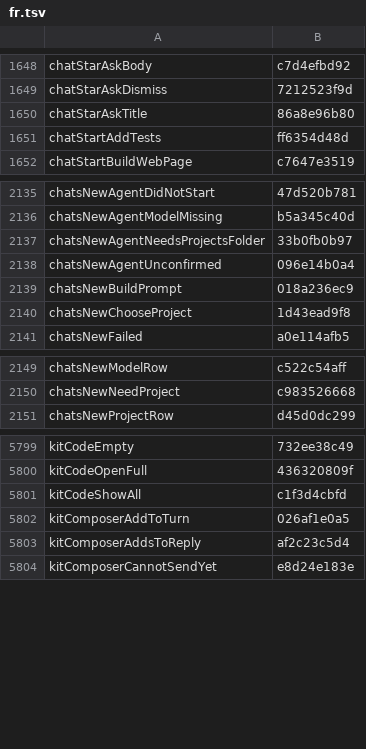
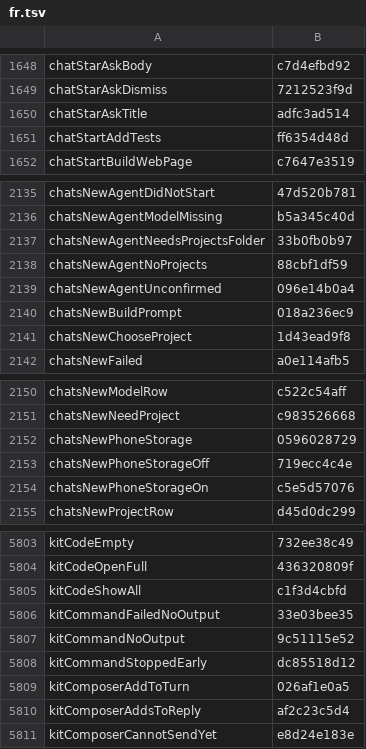
Before and after one commit to Eslamasabry/opencode-mobile-next, a TSV file: native/tools/strings/translation-state/fr.tsv, drawn as a sheet; only a part is shown, gaps mark what is left out.

```diff
--- a/native/tools/strings/translation-state/fr.tsv
+++ b/native/tools/strings/translation-state/fr.tsv
@@ -1649,3 +1649,3 @@ chatStarAskBody	c7d4efbd92
 chatStarAskDismiss	7212523f9d
-chatStarAskTitle	86a8e96b80
+chatStarAskTitle	adfc3ad514
 chatStartAddTests	ff6354d48d
@@ -2137,2 +2137,3 @@ chatsNewAgentModelMissing	b5a345c40d
 chatsNewAgentNeedsProjectsFolder	33b0fb0b97
+chatsNewAgentNoProjects	88cbf1df59
 chatsNewAgentUnconfirmed	096e14b0a4
@@ -2150,2 +2151,5 @@ chatsNewModelRow	c522c54aff
 chatsNewNeedProject	c983526668
+chatsNewPhoneStorage	0596028729
+chatsNewPhoneStorageOff	719ecc4c4e
+chatsNewPhoneStorageOn	c5e5d57076
 chatsNewProjectRow	d45d0dc299
@@ -5801,2 +5805,5 @@ kitCodeOpenFull	436320809f
 kitCodeShowAll	c1f3d4cbfd
+kitCommandFailedNoOutput	33e03bee35
+kitCommandNoOutput	9c51115e52
+kitCommandStoppedEarly	dc85518d12
 kitComposerAddToTurn	026af1e0a5
```
Also changed, not shown: native/tools/strings/translation-state/ar.tsv, native/tools/strings/translation-state/es.tsv, 26 other files.
